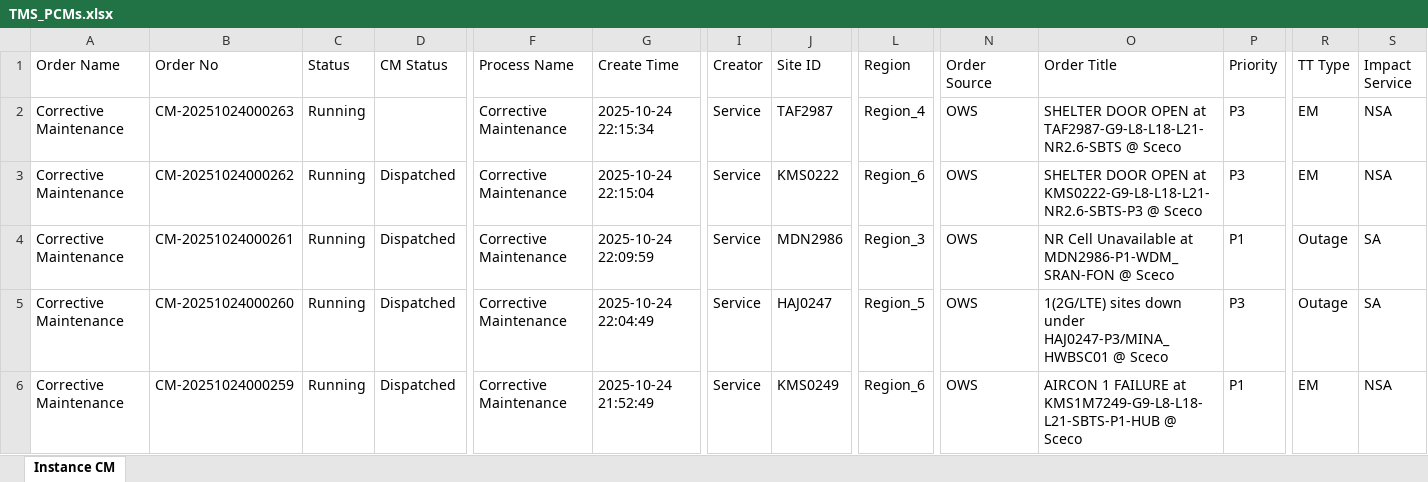
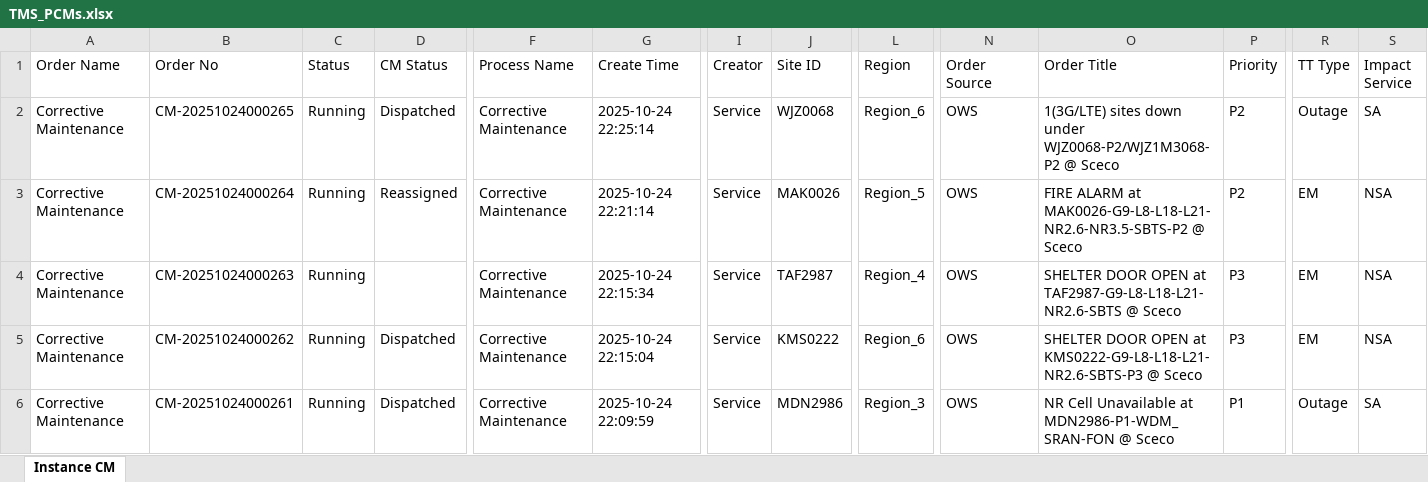
Before and after one commit to decosaro/tms_running, an Excel workbook: TMS_PCMs.xlsx, sheet Instance CM, drawn as a sheet; only a part is shown, gaps mark what is left out; the shorter side is filled out with more unchanged rows; values as stored, in another font and other column widths than the file's, no borders; rows hold the shown columns only; the diff names each change by its address in the sheet, - before the commit and + after, or states it on an @@ line.

Commit message:
Updated TMS_PCMs.xlsx from OneDrive

```diff
--- a/TMS_PCMs.xlsx (sheet Instance CM)
+++ b/TMS_PCMs.xlsx (sheet Instance CM)
+row 2: Corrective Maintenance | CM-20251024000265 | Running | Dispatched | Corrective Maintenance | 2025-10-24 22:25:14 | Service | WJZ0068 | Region_6 | OWS | 1(3G/LTE) sites down under WJZ0068-P2/WJZ1M3068-P2 @ Sceco | P2 | Outage | SA
+row 3: Corrective Maintenance | CM-20251024000264 | Running | Reassigned | Corrective Maintenance | 2025-10-24 22:21:14 | Service | MAK0026 | Region_5 | OWS | FIRE ALARM at MAK0026-G9-L8-L18-L21-NR2.6-NR3.5-SBTS-P2 @ Sceco | P2 | EM | NSA
```
